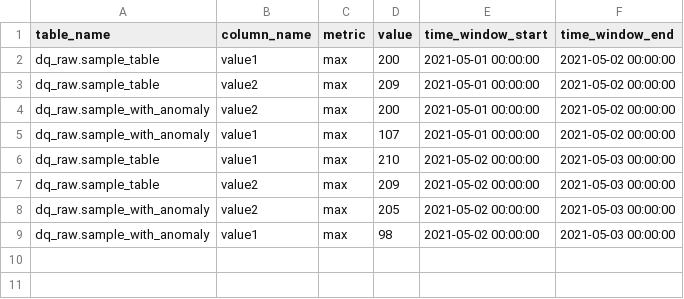
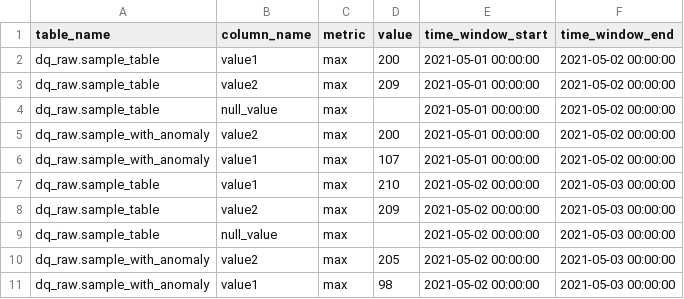
Before and after one commit to re-data/dbt-re-data, a CSV file: integration_tests/data/expected/expected_sample_data_max.csv, drawn as a sheet; the diff names each change by its address in the sheet, - before the commit and + after, or states it on an @@ line.

Commit message:
Adding  - Fix problem with integer cast  - Add look-back_days parameter to replace anomaly_detection    window_start parameter

```diff
--- a/integration_tests/data/expected/expected_sample_data_max.csv
+++ b/integration_tests/data/expected/expected_sample_data_max.csv
+row 4: dq_raw.sample_table | null_value | max |  | 2021-05-01 00:00:00 | 2021-05-02 00:00:00
+row 9: dq_raw.sample_table | null_value | max |  | 2021-05-02 00:00:00 | 2021-05-03 00:00:00
```
Also changed, not shown: integration_tests/data/sample_table.csv, 3 other files.
